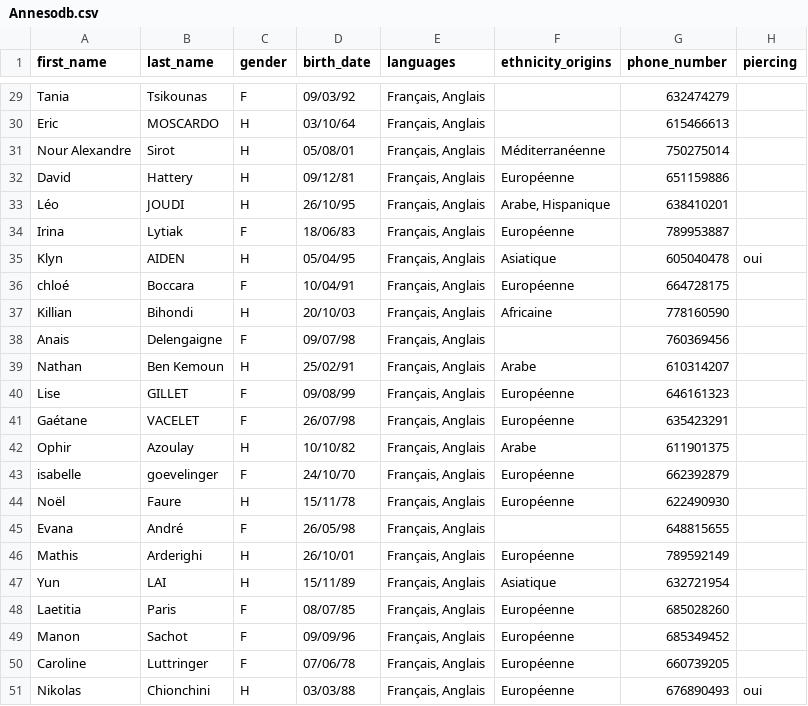
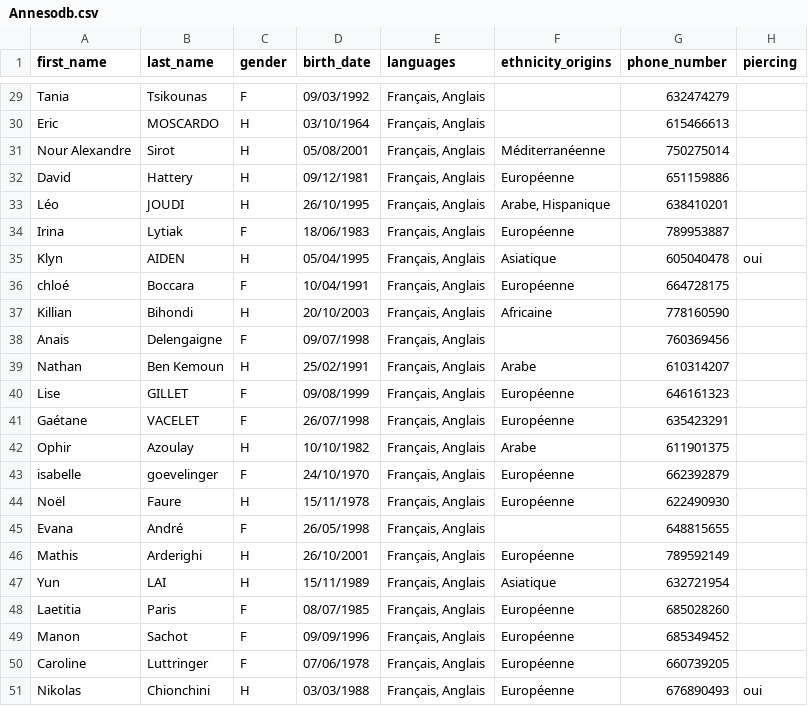
Before and after one commit to LyndaMER/the-right-one, a CSV file: db/Annesodb.csv, drawn as a sheet; only a part is shown, gaps mark what is left out; the diff covers the shown part only; the diff names each change by its address in the sheet, - before the commit and + after, or states it on an @@ line.

Commit message:
modif seed date ajout methode age maj core feature match création index grid match

```diff
--- a/db/Annesodb.csv
+++ b/db/Annesodb.csv
-D29 (birth_date): 09/03/92
+D29 (birth_date): 09/03/1992
-D30 (birth_date): 03/10/64
+D30 (birth_date): 03/10/1964
-D31 (birth_date): 05/08/01
+D31 (birth_date): 05/08/2001
-D32 (birth_date): 09/12/81
+D32 (birth_date): 09/12/1981
-D33 (birth_date): 26/10/95
+D33 (birth_date): 26/10/1995
-D34 (birth_date): 18/06/83
+D34 (birth_date): 18/06/1983
-D35 (birth_date): 05/04/95
+D35 (birth_date): 05/04/1995
-D36 (birth_date): 10/04/91
+D36 (birth_date): 10/04/1991
-D37 (birth_date): 20/10/03
+D37 (birth_date): 20/10/2003
-D38 (birth_date): 09/07/98
+D38 (birth_date): 09/07/1998
-D39 (birth_date): 25/02/91
+D39 (birth_date): 25/02/1991
-D40 (birth_date): 09/08/99
+D40 (birth_date): 09/08/1999
-D41 (birth_date): 26/07/98
+D41 (birth_date): 26/07/1998
-D42 (birth_date): 10/10/82
+D42 (birth_date): 10/10/1982
-D43 (birth_date): 24/10/70
+D43 (birth_date): 24/10/1970
-D44 (birth_date): 15/11/78
+D44 (birth_date): 15/11/1978
-D45 (birth_date): 26/05/98
+D45 (birth_date): 26/05/1998
-D46 (birth_date): 26/10/01
+D46 (birth_date): 26/10/2001
-D47 (birth_date): 15/11/89
+D47 (birth_date): 15/11/1989
-D48 (birth_date): 08/07/85
+D48 (birth_date): 08/07/1985
-D49 (birth_date): 09/09/96
+D49 (birth_date): 09/09/1996
-D50 (birth_date): 07/06/78
+D50 (birth_date): 07/06/1978
-D51 (birth_date): 03/03/88
+D51 (birth_date): 03/03/1988
```
Also changed, not shown: 27 edited cells elsewhere in this file, 14 other files.
